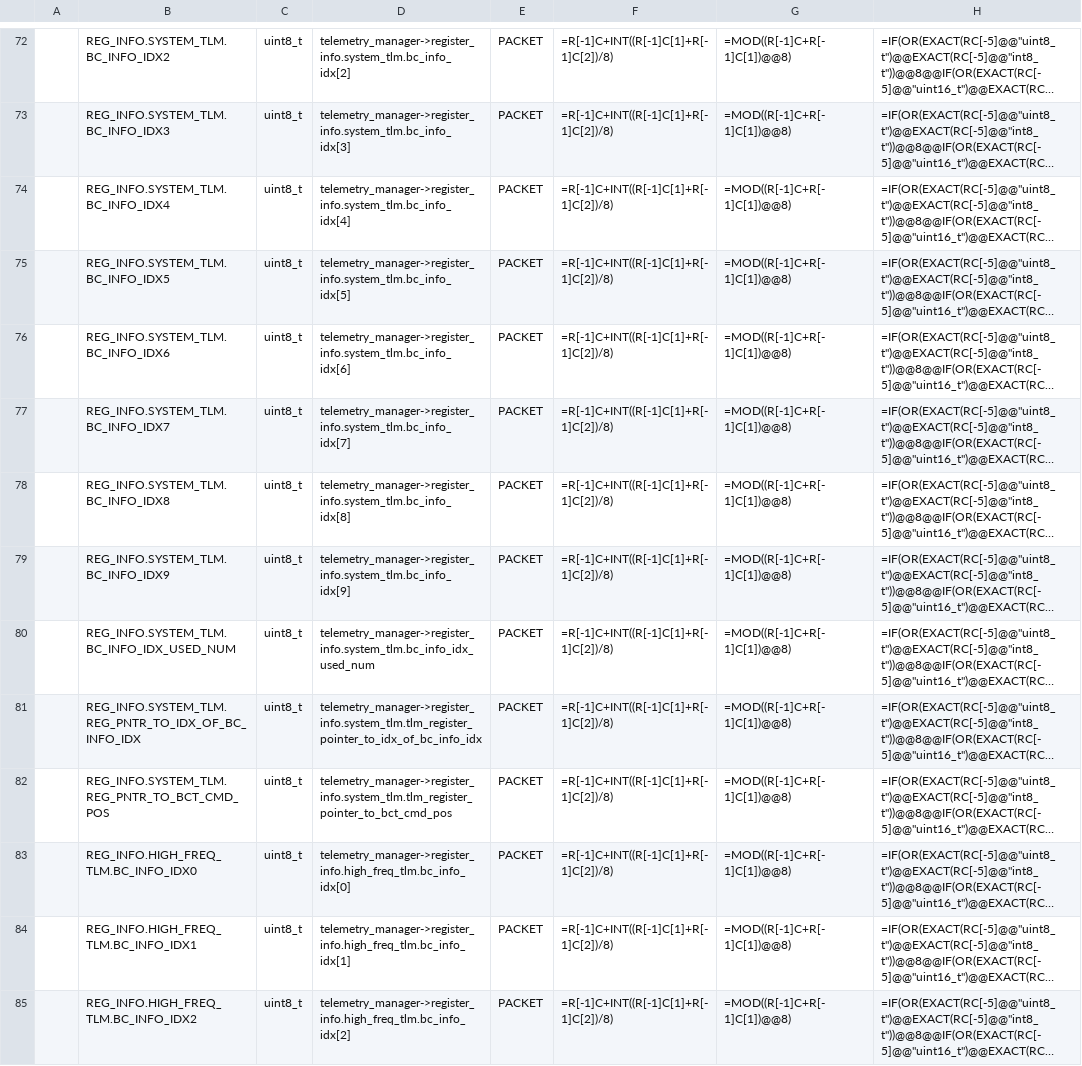
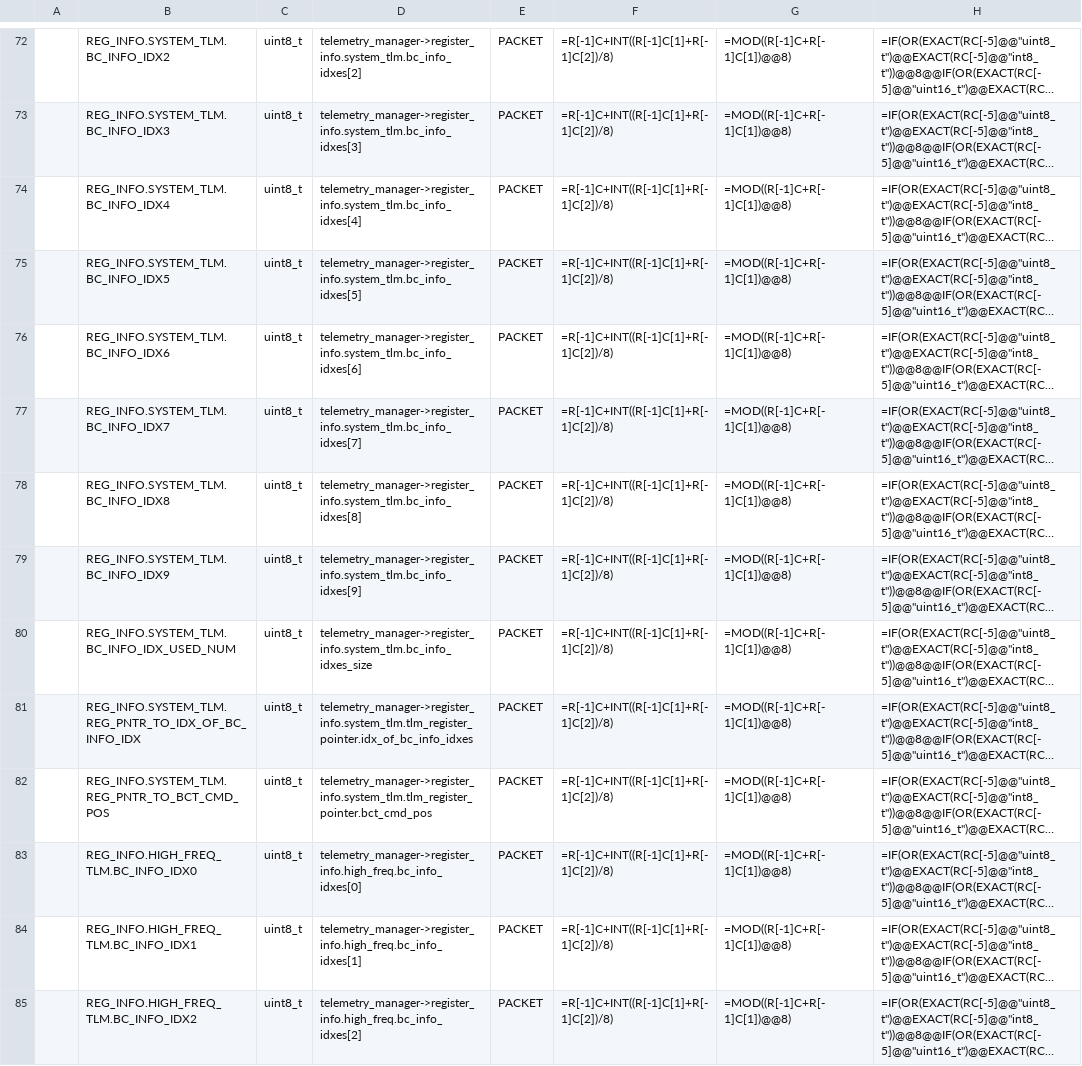
Before and after one commit to ut-issl/c2a-core, a CSV file: Examples/minimum_user/src/src_user/Settings/TlmCmd/DataBase/TLM_DB/SAMPLE_MOBC_TLM_DB_TLM_MGR.csv, drawn as a sheet; only a part is shown, gaps mark what is left out; long unchanged cells end in …; the diff covers the shown part only; the diff names each change by its address in the sheet, - before the commit and + after, or states it on an @@ line.

```diff
--- a/Examples/minimum_user/src/src_user/Settings/TlmCmd/DataBase/TLM_DB/SAMPLE_MOBC_TLM_DB_TLM_MGR.csv
+++ b/Examples/minimum_user/src/src_user/Settings/TlmCmd/DataBase/TLM_DB/SAMPLE_MOBC_TLM_DB_TLM_MGR.csv
-D72: telemetry_manager->register_info.system_tlm.bc_info_idx[2]
+D72: telemetry_manager->register_info.system_tlm.bc_info_idxes[2]
-D73: telemetry_manager->register_info.system_tlm.bc_info_idx[3]
+D73: telemetry_manager->register_info.system_tlm.bc_info_idxes[3]
-D74: telemetry_manager->register_info.system_tlm.bc_info_idx[4]
+D74: telemetry_manager->register_info.system_tlm.bc_info_idxes[4]
-D75: telemetry_manager->register_info.system_tlm.bc_info_idx[5]
+D75: telemetry_manager->register_info.system_tlm.bc_info_idxes[5]
-D76: telemetry_manager->register_info.system_tlm.bc_info_idx[6]
+D76: telemetry_manager->register_info.system_tlm.bc_info_idxes[6]
-D77: telemetry_manager->register_info.system_tlm.bc_info_idx[7]
+D77: telemetry_manager->register_info.system_tlm.bc_info_idxes[7]
-D78: telemetry_manager->register_info.system_tlm.bc_info_idx[8]
+D78: telemetry_manager->register_info.system_tlm.bc_info_idxes[8]
-D79: telemetry_manager->register_info.system_tlm.bc_info_idx[9]
+D79: telemetry_manager->register_info.system_tlm.bc_info_idxes[9]
-D80: telemetry_manager->register_info.system_tlm.bc_info_idx_used_num
+D80: telemetry_manager->register_info.system_tlm.bc_info_idxes_size
-D81: telemetry_manager->register_info.system_tlm.tlm_register_pointer_to_idx_of_bc_info_idx
+D81: telemetry_manager->register_info.system_tlm.tlm_register_pointer.idx_of_bc_info_idxes
-D82: telemetry_manager->register_info.system_tlm.tlm_register_pointer_to_bct_cmd_pos
+D82: telemetry_manager->register_info.system_tlm.tlm_register_pointer.bct_cmd_pos
-D83: telemetry_manager->register_info.high_freq_tlm.bc_info_idx[0]
+D83: telemetry_manager->register_info.high_freq.bc_info_idxes[0]
-D84: telemetry_manager->register_info.high_freq_tlm.bc_info_idx[1]
+D84: telemetry_manager->register_info.high_freq.bc_info_idxes[1]
-D85: telemetry_manager->register_info.high_freq_tlm.bc_info_idx[2]
+D85: telemetry_manager->register_info.high_freq.bc_info_idxes[2]
```
Also changed, not shown: 64 edited cells elsewhere in this file, Examples/minimum_user/src/src_user/Settings/TlmCmd/DataBase/CMD_DB/SAMPLE_MOBC_CMD_DB_CMD_DB.csv, Examples/minimum_user/src/src_user/Settings/TlmCmd/DataBase/TLM_DB/calced_data/SAMPLE_MOBC_TLM_DB_TLM_MGR.csv, 3 other files.
